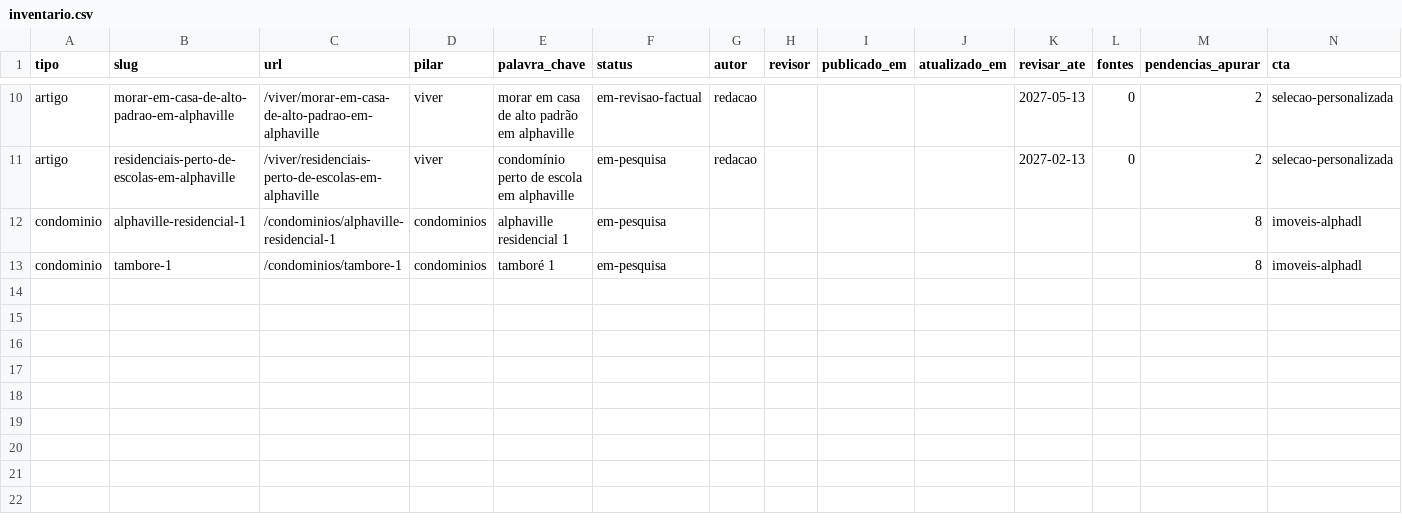
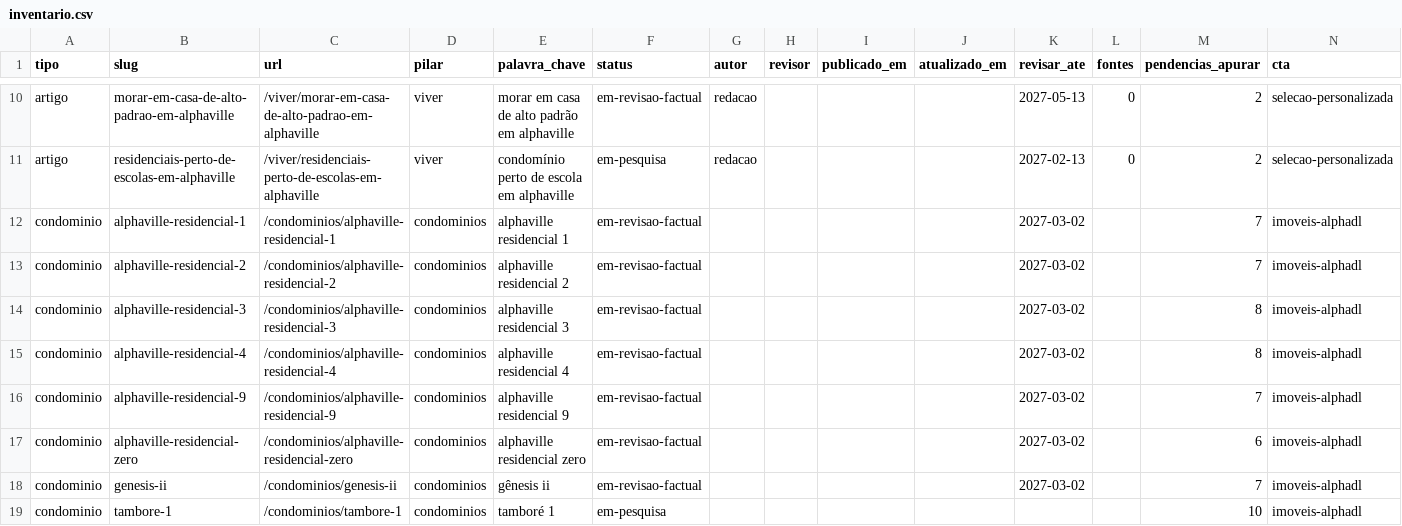
Before and after one commit to danillo-alphaDL/guia-viver-em-alphaville, a CSV file: content/inventario.csv, drawn as a sheet; only a part is shown, gaps mark what is left out.

```diff
--- a/content/inventario.csv
+++ b/content/inventario.csv
@@ -11,3 +11,9 @@
 "artigo","residenciais-perto-de-escolas-em-alphaville","/viver/residenciais-perto-de-escolas-em-alphaville","viver","condomínio perto de escola em alphaville","em-pesquisa","redacao","","","","2027-02-13","0","2","selecao-personalizada"
-"condominio","alphaville-residencial-1","/condominios/alphaville-residencial-1","condominios","alphaville residencial 1","em-pesquisa","","","","","","","8","imoveis-alphadl"
-"condominio","tambore-1","/condominios/tambore-1","condominios","tamboré 1","em-pesquisa","","","","","","","8","imoveis-alphadl"
+"condominio","alphaville-residencial-1","/condominios/alphaville-residencial-1","condominios","alphaville residencial 1","em-revisao-factual","","","","","2027-03-02","","7","imoveis-alphadl"
+"condominio","alphaville-residencial-2","/condominios/alphaville-residencial-2","condominios","alphaville residencial 2","em-revisao-factual","","","","","2027-03-02","","7","imoveis-alphadl"
+"condominio","alphaville-residencial-3","/condominios/alphaville-residencial-3","condominios","alphaville residencial 3","em-revisao-factual","","","","","2027-03-02","","8","imoveis-alphadl"
+"condominio","alphaville-residencial-4","/condominios/alphaville-residencial-4","condominios","alphaville residencial 4","em-revisao-factual","","","","","2027-03-02","","8","imoveis-alphadl"
+"condominio","alphaville-residencial-9","/condominios/alphaville-residencial-9","condominios","alphaville residencial 9","em-revisao-factual","","","","","2027-03-02","","7","imoveis-alphadl"
+"condominio","alphaville-residencial-zero","/condominios/alphaville-residencial-zero","condominios","alphaville residencial zero","em-revisao-factual","","","","","2027-03-02","","6","imoveis-alphadl"
+"condominio","genesis-ii","/condominios/genesis-ii","condominios","gênesis ii","em-revisao-factual","","","","","2027-03-02","","7","imoveis-alphadl"
+"condominio","tambore-1","/condominios/tambore-1","condominios","tamboré 1","em-pesquisa","","","","","","","10","imoveis-alphadl"
```
Also changed, not shown: 14 other files.
